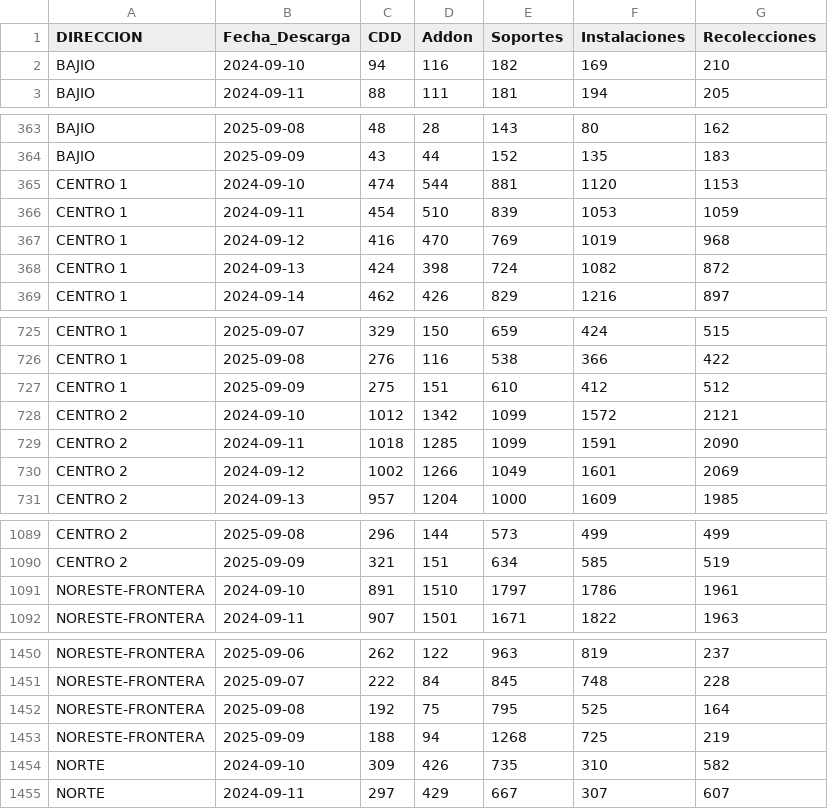
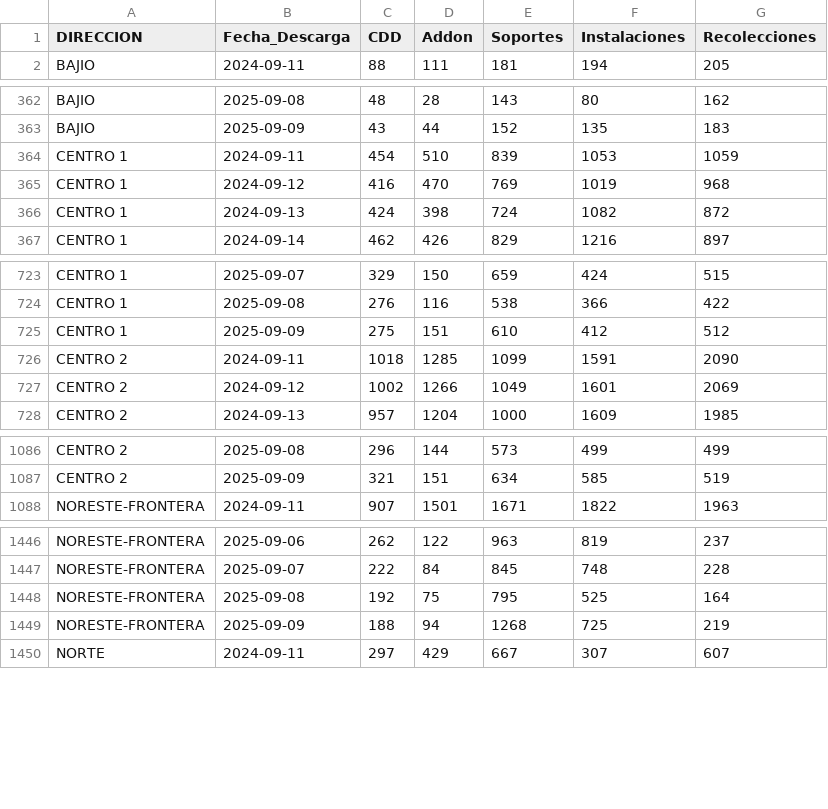
Before and after one commit to tpmineriadatos/tpmineriadatos.github.io, a CSV file: MineriaDD/fuentes/Backlog_Direcciones.csv, drawn as a sheet; only a part is shown, gaps mark what is left out; the diff covers the shown part only; the diff names each change by its address in the sheet, - before the commit and + after, or states it on an @@ line.

```diff
--- a/MineriaDD/fuentes/Backlog_Direcciones.csv
+++ b/MineriaDD/fuentes/Backlog_Direcciones.csv
-row 2: BAJIO | 2024-09-10 | 94 | 116 | 182 | 169 | 210
-row 365: CENTRO 1 | 2024-09-10 | 474 | 544 | 881 | 1120 | 1153
-row 728: CENTRO 2 | 2024-09-10 | 1012 | 1342 | 1099 | 1572 | 2121
-row 1091: NORESTE-FRONTERA | 2024-09-10 | 891 | 1510 | 1797 | 1786 | 1961
-row 1454: NORTE | 2024-09-10 | 309 | 426 | 735 | 310 | 582
```
Also changed, not shown: 4 removed rows elsewhere in this file, MineriaDD/fuentes/Backlog_Nacional.csv, MineriaDD/fuentes/Backlog_Plazas.csv, 8 other files.
